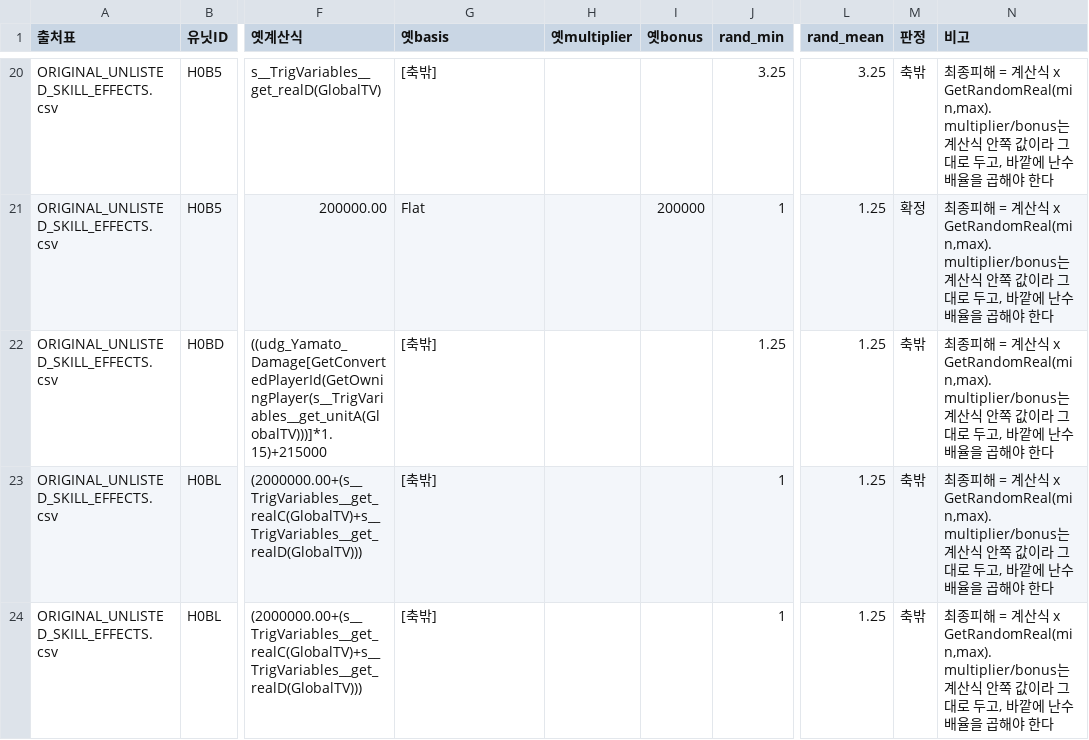
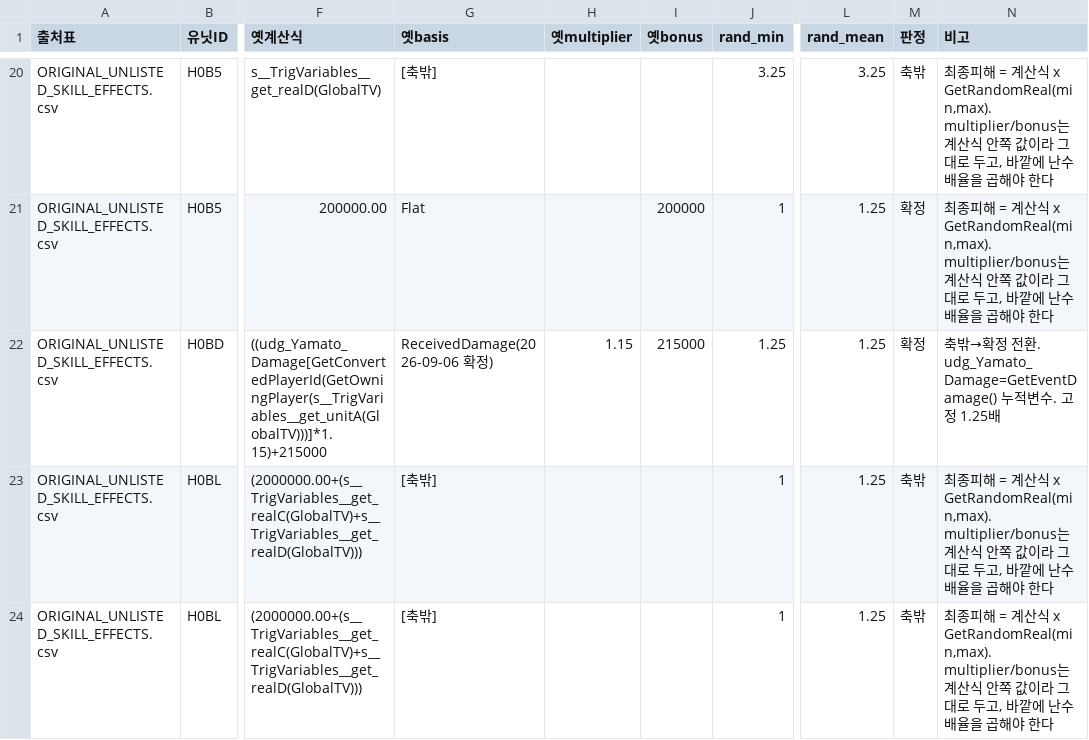
Before and after one commit to aabyess/GuilRandomDefense, a CSV file: Docs/reference/MULTIPLIER_CORRECTIONS.csv, drawn as a sheet; only a part is shown, gaps mark what is left out; the diff names each change by its address in the sheet, - before the commit and + after, or states it on an @@ line.

```diff
--- a/Docs/reference/MULTIPLIER_CORRECTIONS.csv
+++ b/Docs/reference/MULTIPLIER_CORRECTIONS.csv
-G22 (옛basis): [축밖]
+G22 (옛basis): ReceivedDamage(2026-09-06 확정)
-H22 (옛multiplier): (empty)
+H22 (옛multiplier): 1.15
-I22 (옛bonus): (empty)
+I22 (옛bonus): 215000
-M22 (판정): 축밖
+M22 (판정): 확정
-N22 (비고): 최종피해 = 계산식 x GetRandomReal(min,max). multiplier/bonus는 계산식 안쪽 값이라 그대로 두고, 바깥에 난수배율을 곱해야 한다
+N22 (비고): 축밖→확정 전환. udg_Yamato_Damage=GetEventDamage() 누적변수. 고정 1.25배
```
Also changed, not shown: Docs/reference/ORIGINAL_UNLISTED_SKILL_EFFECTS.csv, 1 other file.
